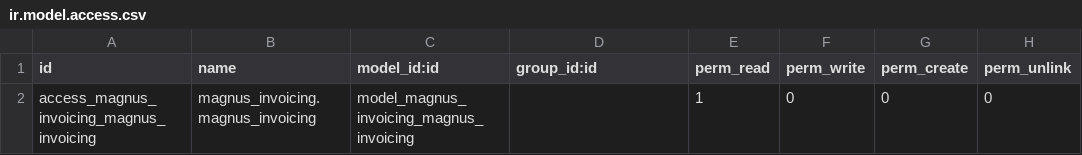
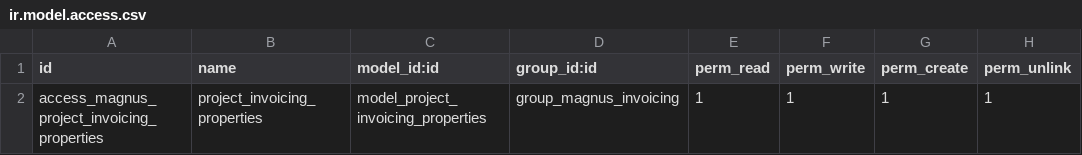
Before and after one commit to tosccolors/magnus-addons, a CSV file: magnus_invoicing/security/ir.model.access.csv, drawn as a sheet.

Commit message:
TaskT0031: Magnus group Commit Repo:kumarinie/magnus-addons Module:magnus_invoicing

```diff
--- a/magnus_invoicing/security/ir.model.access.csv
+++ b/magnus_invoicing/security/ir.model.access.csv
@@ -1,2 +1,2 @@
 id,name,model_id:id,group_id:id,perm_read,perm_write,perm_create,perm_unlink
-access_magnus_invoicing_magnus_invoicing,magnus_invoicing.magnus_invoicing,model_magnus_invoicing_magnus_invoicing,,1,0,0,0
+access_magnus_project_invoicing_properties,project_invoicing_properties,model_project_invoicing_properties,group_magnus_invoicing,1,1,1,1
```
Also changed, not shown: 3 other files.
